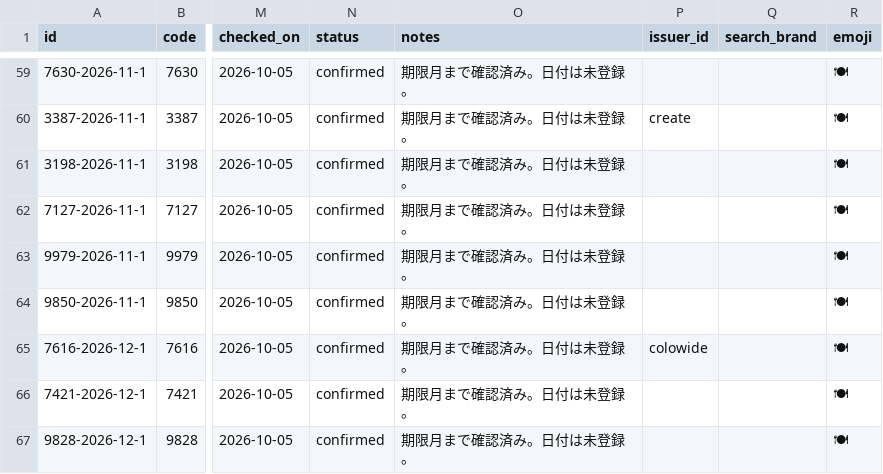
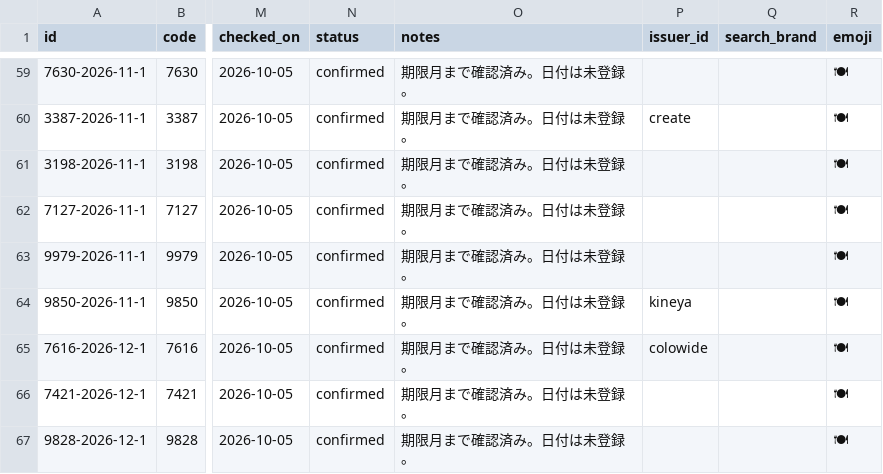
Before and after one commit to yutai-quo-navi/yutai-map, a CSV file: data/expiry_master.csv, drawn as a sheet; only a part is shown, gaps mark what is left out; the diff covers the shown part only; the diff names each change by its address in the sheet, - before the commit and + after, or states it on an @@ line.

Commit message:
Connect SRS, Arclands and Kineya voucher deadlines and rebuild Kineya database

```diff
--- a/data/expiry_master.csv
+++ b/data/expiry_master.csv
-P64 (issuer_id): (empty)
+P64 (issuer_id): kineya
```
Also changed, not shown: 1 added row and 7 edited cells elsewhere in this file, 2 other files.
